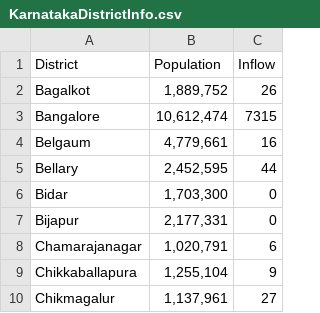
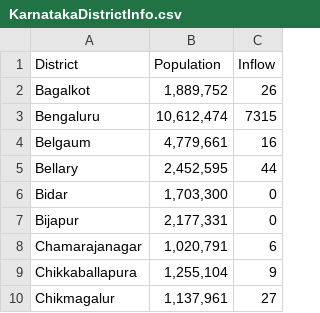
Before and after one commit to meghanabhange/CovidSeer, a CSV file: _notebooks/KarnatakaDistrictInfo.csv, drawn as a sheet; only a part is shown.

```diff
--- a/_notebooks/KarnatakaDistrictInfo.csv
+++ b/_notebooks/KarnatakaDistrictInfo.csv
@@ -2,3 +2,3 @@ District,Population,Inflow
 Bagalkot,"1,889,752",26
-Bangalore,"10,612,474",7315
+Bengaluru,"10,612,474",7315
 Belgaum,"4,779,661",16
```
Also changed, not shown: 1 other file.
